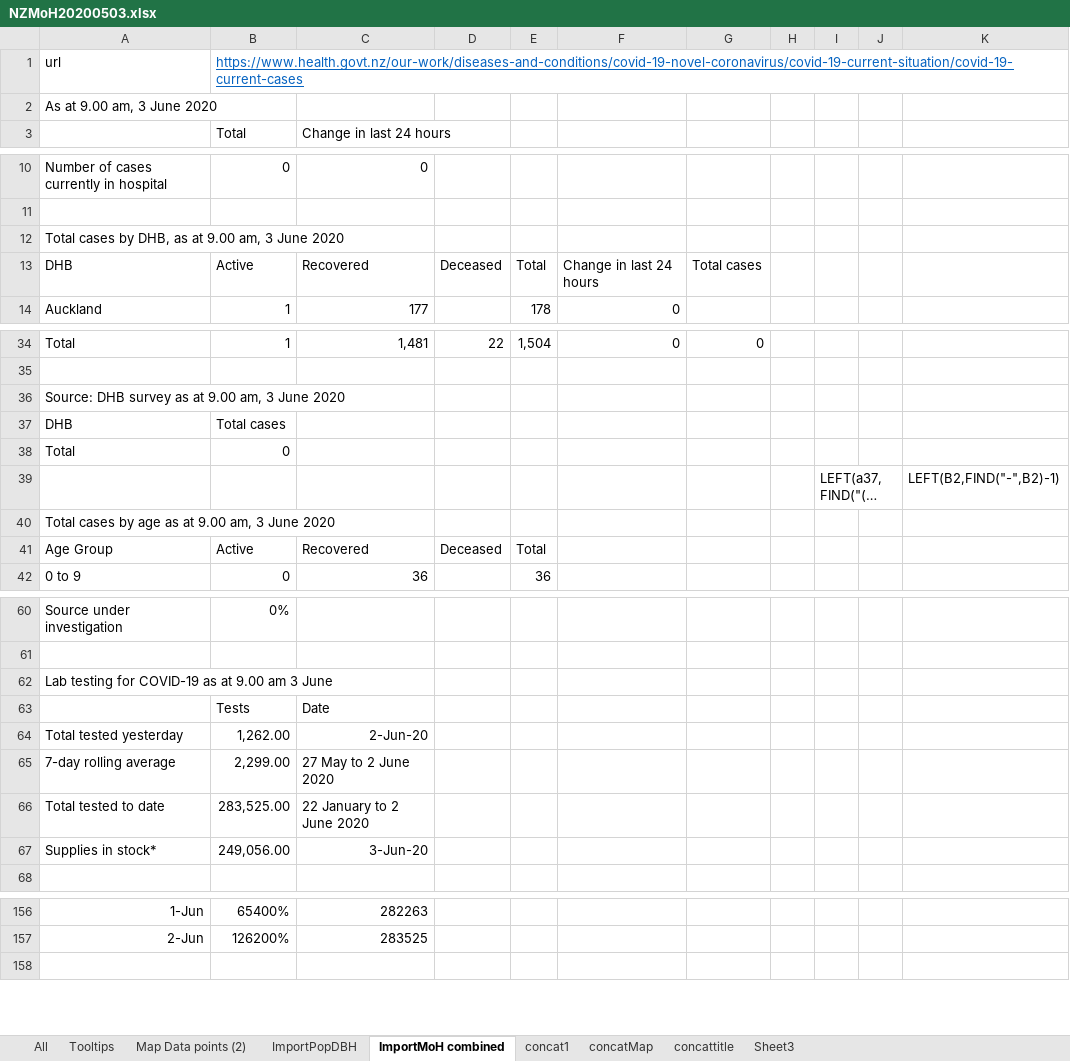
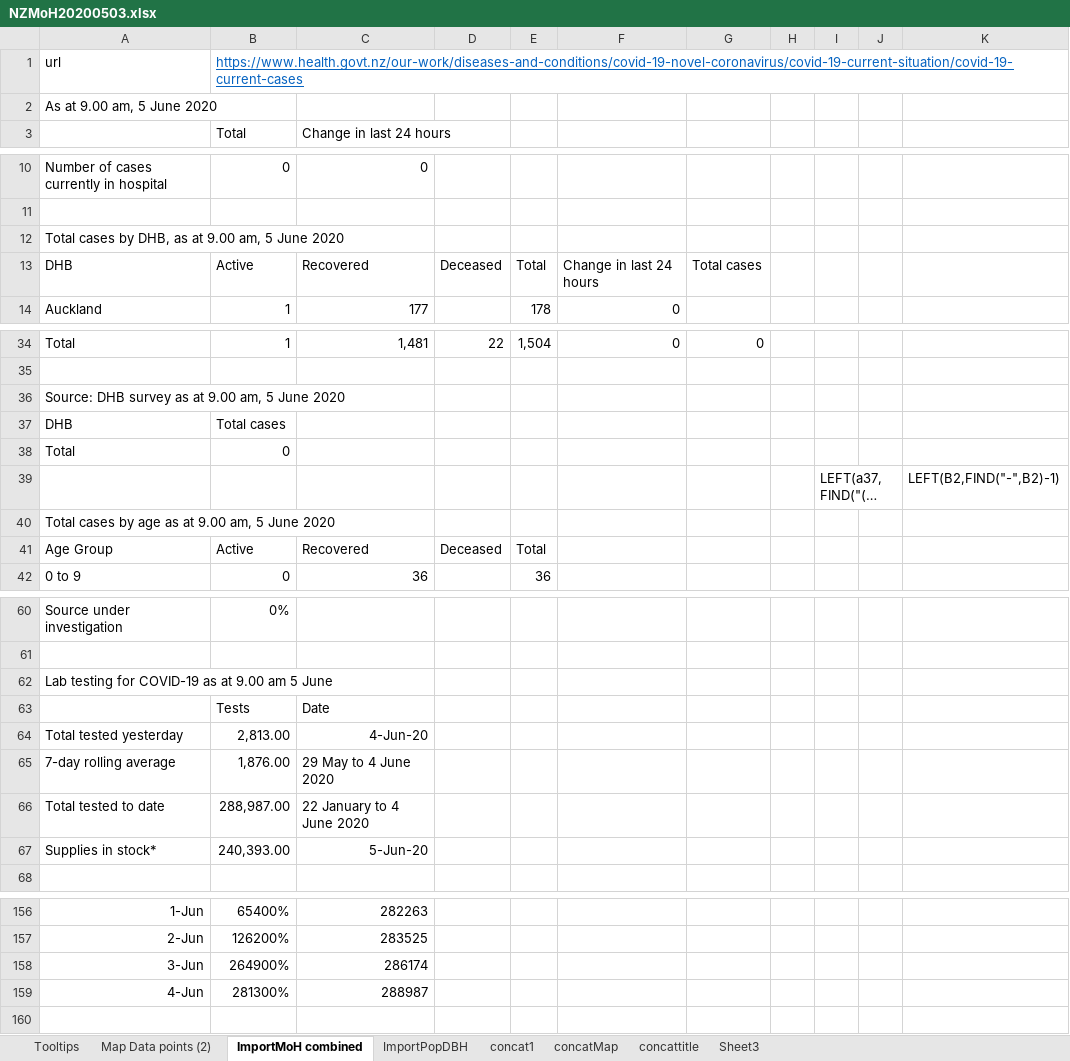
Before and after one commit to drakemax/TestGraphPage, an Excel workbook: NZMoH20200503.xlsx, sheet ImportMoH combined, drawn as a sheet; only a part is shown, gaps mark what is left out; long unchanged cells end in …; values as stored, in another font and other column widths than the file's, no borders; the diff names each change by its address in the sheet, - before the commit and + after, or states it on an @@ line.

```diff
--- a/NZMoH20200503.xlsx (sheet ImportMoH combined)
+++ b/NZMoH20200503.xlsx (sheet ImportMoH combined)
-sheet tab: All
@@ sheet tab order changed: Tooltips | Map Data points (2) | ImportMoH combined | ImportPopDBH | concat1 | concatMap | concattitle | Sheet3 @@
-A2: As at 9.00 am, 3 June 2020
+A2: As at 9.00 am, 5 June 2020
-A12: …9.00 am, 3 June 2020
+A12: …9.00 am, 5 June 2020
-A36: Source: DHB survey as at 9.00 am, 3 June 2020
+A36: Source: DHB survey as at 9.00 am, 5 June 2020
-A40: Total cases by age as at 9.00 am, 3 June 2020
+A40: Total cases by age as at 9.00 am, 5 June 2020
-A62: Lab testing for COVID-19 as at 9.00 am 3 June
+A62: Lab testing for COVID-19 as at 9.00 am 5 June
-B64: 1,262.00
+B64: 2,813.00
-C64: 2-Jun-20
+C64: 4-Jun-20
-B65: 2,299.00
+B65: 1,876.00
-C65: 27 May to 2 June 2020
+C65: 29 May to 4 June 2020
-B66: 283,525.00
+B66: 288,987.00
-C66: 22 January to 2 June 2020
+C66: 22 January to 4 June 2020
-B67: 249,056.00
+B67: 240,393.00
-C67: 3-Jun-20
+C67: 5-Jun-20
+row 158: 3-Jun | 264900% | 286174
+row 159: 4-Jun | 281300% | 288987
```
Also changed, not shown: sheet Map Data points (2), charts or pictures, 1 other file.
